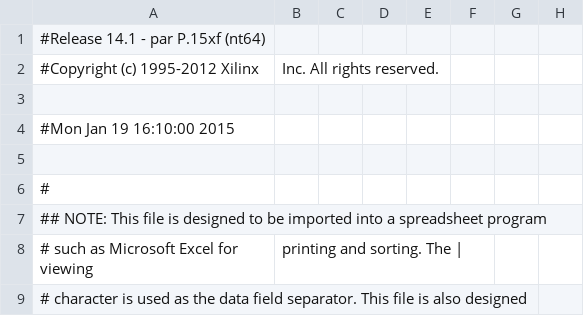
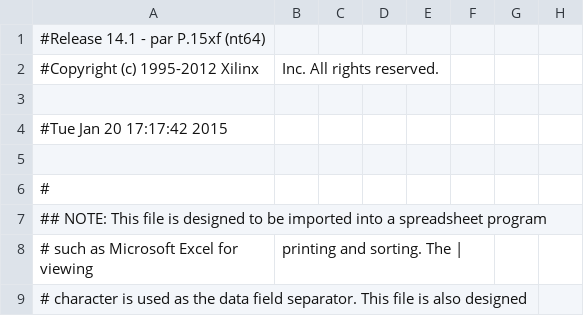
Before and after one commit to DiegoRMulio/Proyecto_SED, a CSV file: Ascensor_pad.csv, drawn as a sheet; only a part is shown; the diff names each change by its address in the sheet, - before the commit and + after, or states it on an @@ line.

```diff
--- a/Ascensor_pad.csv
+++ b/Ascensor_pad.csv
-A4: #Mon Jan 19 16:10:00 2015
+A4: #Tue Jan 20 17:17:42 2015
```
Also changed, not shown: 57 other files.
